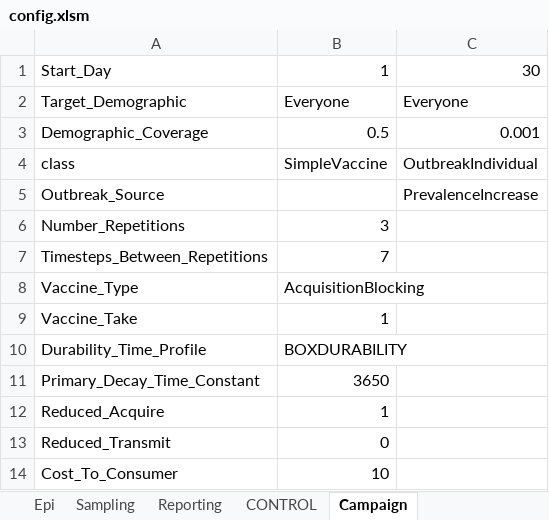
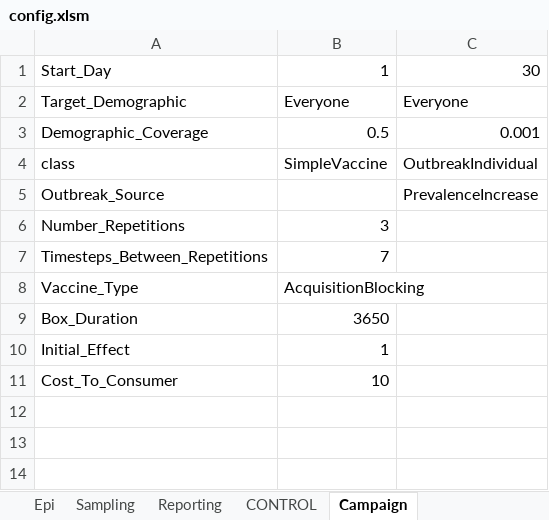
Before and after one commit to InstituteforDiseaseModeling/EMOD-Typhoid, an Excel workbook: Regression/Scenarios/Generic/02_SIR_Vaccinations/B_Vaccinations/config.xlsm, sheet Campaign, drawn as a sheet; values as stored, in another font and other column widths than the file's, no borders; removed rows and columns are numbered as before the commit, all else as after; the diff names each change by its address in the sheet, - before the commit and + after, or states it on an @@ line.

Commit message:
Fixed up generic xlsm files.

```diff
--- a/Regression/Scenarios/Generic/02_SIR_Vaccinations/B_Vaccinations/config.xlsm (sheet Campaign)
+++ b/Regression/Scenarios/Generic/02_SIR_Vaccinations/B_Vaccinations/config.xlsm (sheet Campaign)
-row 9: Vaccine_Take | 1
-row 10: Durability_Time_Profile | BOXDURABILITY
-A9: Primary_Decay_Time_Constant
+A9: Box_Duration
-A10: Reduced_Acquire
+A10: Initial_Effect
-row 13: Reduced_Transmit | 0
```
Also changed, not shown: Regression/Scenarios/Generic/01_SIR/config.xlsm, Regression/Scenarios/Generic/04_SEIR_VitalDynamics/config.xlsm, 1 other file.
